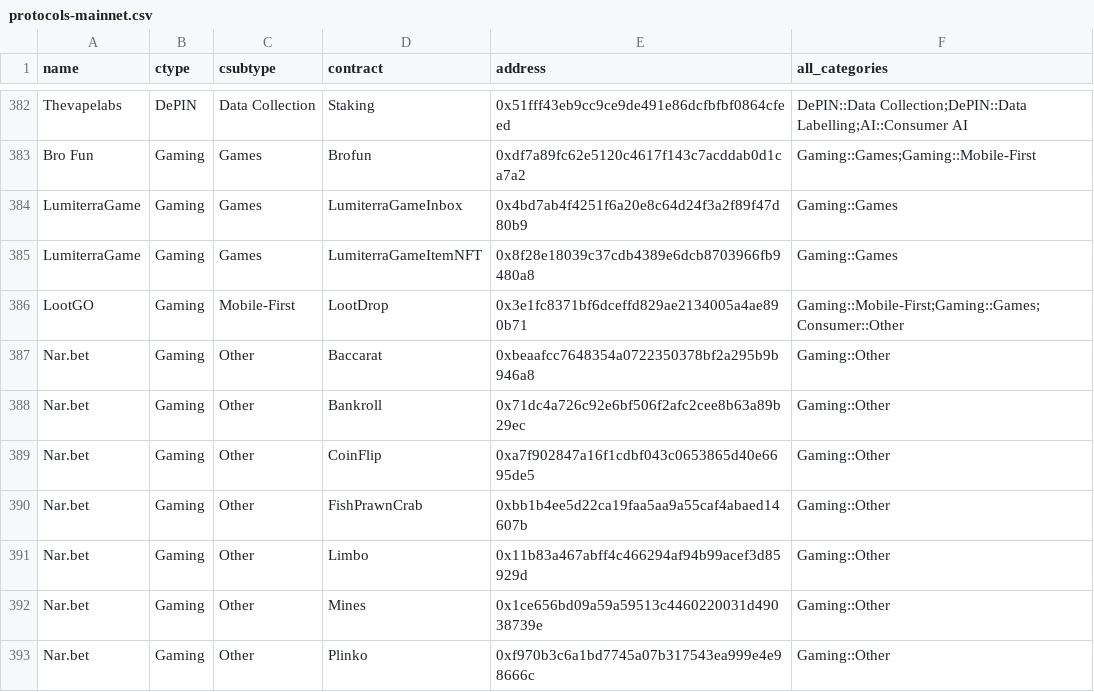
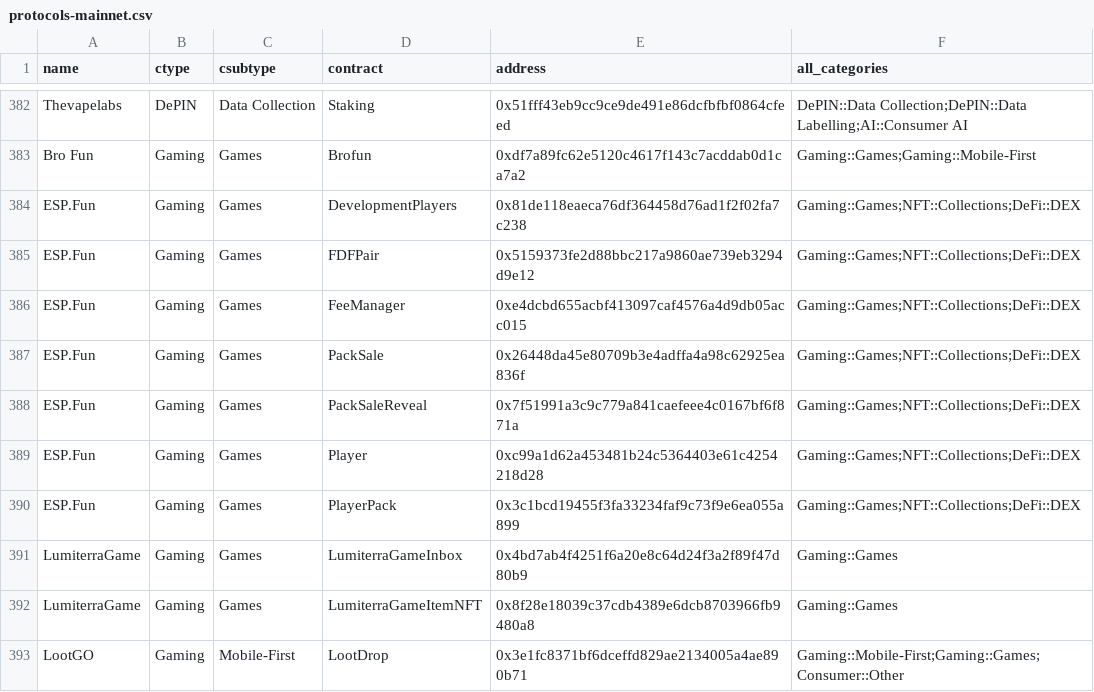
Before and after one commit to monad-crypto/protocols, a CSV file: protocols-mainnet.csv, drawn as a sheet; only a part is shown, gaps mark what is left out; the shorter side is filled out with more unchanged rows; the diff names each change by its address in the sheet, - before the commit and + after, or states it on an @@ line.

```diff
--- a/protocols-mainnet.csv
+++ b/protocols-mainnet.csv
+row 384: ESP.Fun | Gaming | Games | DevelopmentPlayers | 0x81de118eaeca76df364458d76ad1f2f02fa7c238 | Gaming::Games;NFT::Collections;DeFi::DEX
+row 385: ESP.Fun | Gaming | Games | FDFPair | 0x5159373fe2d88bbc217a9860ae739eb3294d9e12 | Gaming::Games;NFT::Collections;DeFi::DEX
+row 386: ESP.Fun | Gaming | Games | FeeManager | 0xe4dcbd655acbf413097caf4576a4d9db05acc015 | Gaming::Games;NFT::Collections;DeFi::DEX
+row 387: ESP.Fun | Gaming | Games | PackSale | 0x26448da45e80709b3e4adffa4a98c62925ea836f | Gaming::Games;NFT::Collections;DeFi::DEX
+row 388: ESP.Fun | Gaming | Games | PackSaleReveal | 0x7f51991a3c9c779a841caefeee4c0167bf6f871a | Gaming::Games;NFT::Collections;DeFi::DEX
+row 389: ESP.Fun | Gaming | Games | Player | 0xc99a1d62a453481b24c5364403e61c4254218d28 | Gaming::Games;NFT::Collections;DeFi::DEX
+row 390: ESP.Fun | Gaming | Games | PlayerPack | 0x3c1bcd19455f3fa33234faf9c73f9e6ea055a899 | Gaming::Games;NFT::Collections;DeFi::DEX
```
